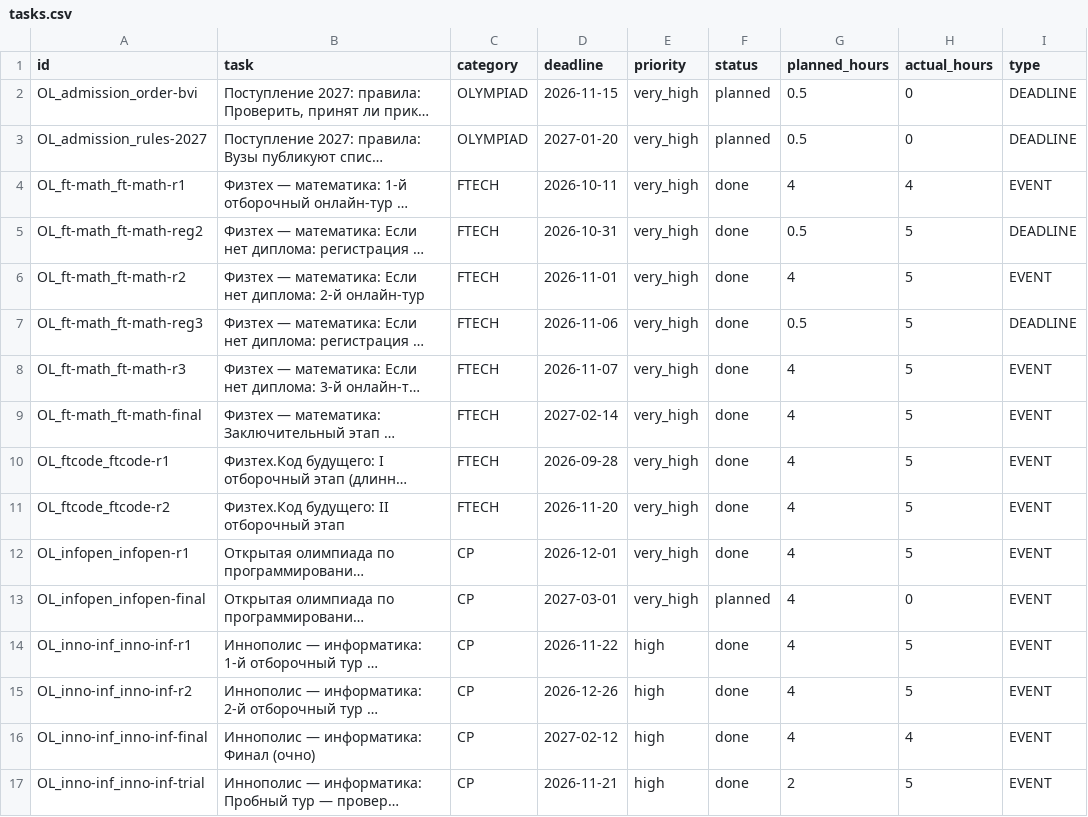
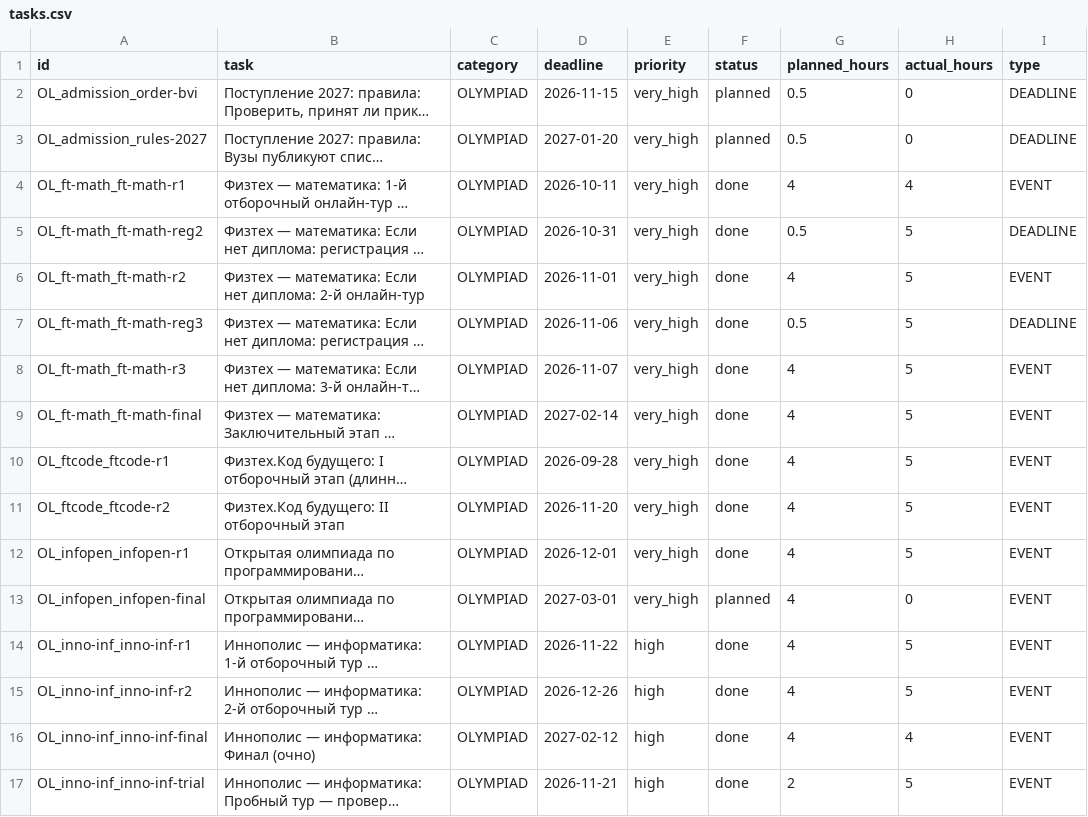
Before and after one commit to ponponin/dashboard, a CSV file: data/tasks.csv, drawn as a sheet; only a part is shown; long unchanged cells end in …; the diff covers the shown part only; the diff names each change by its address in the sheet, - before the commit and + after, or states it on an @@ line.

Commit message:
Auto-commit changes from dashboard (23:52:45): data/tasks.csv

```diff
--- a/data/tasks.csv
+++ b/data/tasks.csv
-C4:C11 (category): FTECH
+C4:C11 (category): OLYMPIAD
-C12:C17 (category): CP
+C12:C17 (category): OLYMPIAD
```
Also changed, not shown: 63 edited cells elsewhere in this file.
